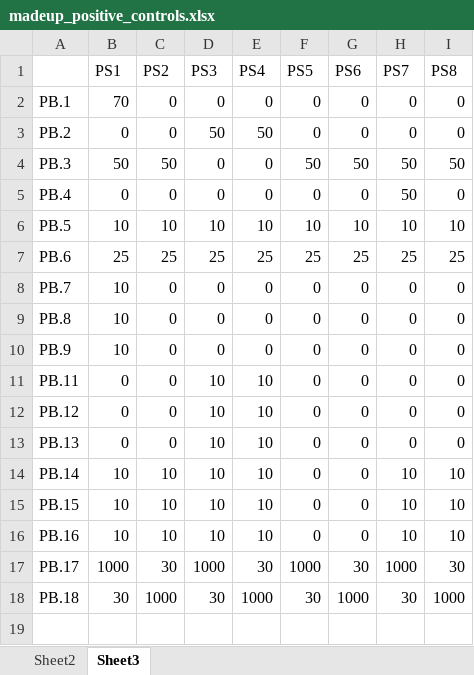
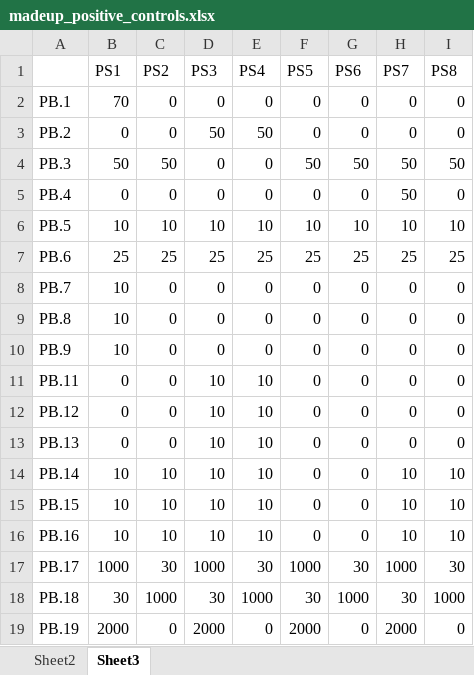
Before and after one commit to yhhc2/Iso-seq_public, an Excel workbook: Cyclo_noncyclo_comparison/Examples/example2/Inputs/create_read_stat/madeup_positive_controls.xlsx, sheet Sheet3, drawn as a sheet; values as stored, in another font and other column widths than the file's, no borders; the diff names each change by its address in the sheet, - before the commit and + after, or states it on an @@ line.

Commit message:
Modified dummy controls so that the difference between cyclo and noncyclo is more easily captured by PCA

```diff
--- a/Cyclo_noncyclo_comparison/Examples/example2/Inputs/create_read_stat/madeup_positive_controls.xlsx (sheet Sheet3)
+++ b/Cyclo_noncyclo_comparison/Examples/example2/Inputs/create_read_stat/madeup_positive_controls.xlsx (sheet Sheet3)
+row 19: PB.19 | 2000 | 0 | 2000 | 0 | 2000 | 0 | 2000 | 0
```
Also changed, not shown: sheet Sheet2, 2 other files.
